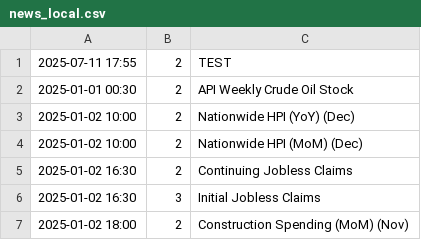
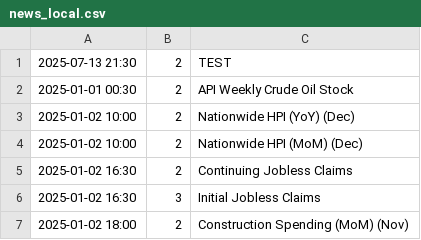
Before and after one commit to VladyslavTokmakov/mt5news, a CSV file: news_local.csv, drawn as a sheet; only a part is shown.

Commit message:
Update news_local.csv

```diff
--- a/news_local.csv
+++ b/news_local.csv
@@ -1,2 +1,2 @@
-2025-07-11 17:55;2;TEST
+2025-07-13 21:30;2;TEST
 2025-01-01 00:30;2;API Weekly Crude Oil Stock
```
